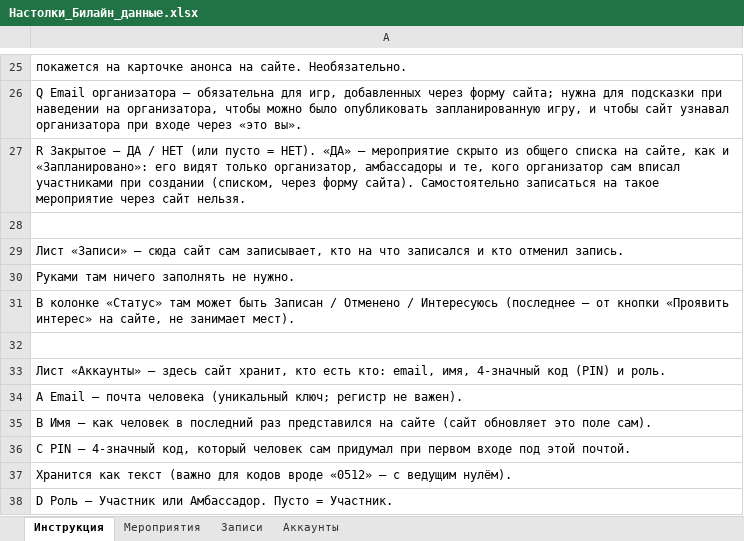
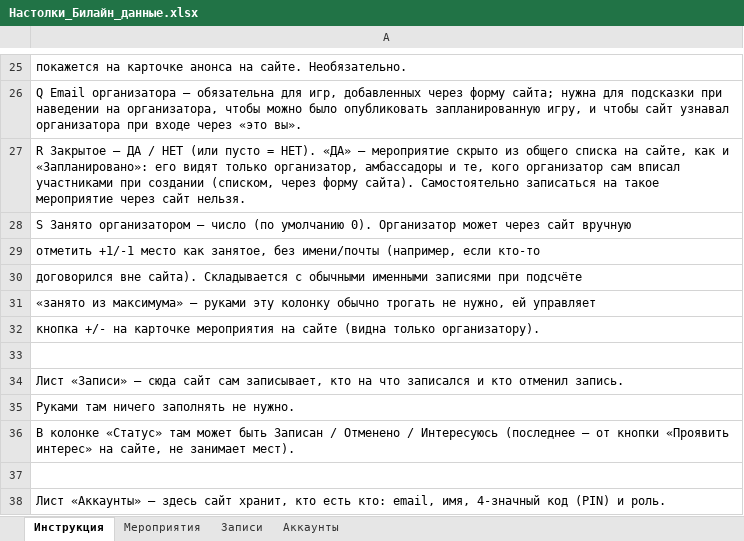
Before and after one commit to XandriaF/boardgames_calendar, an Excel workbook: Настолки_Билайн_данные.xlsx, sheet Инструкция, drawn as a sheet; only a part is shown, gaps mark what is left out; the shorter side is filled out with more unchanged rows; values as stored, in another font and other column widths than the file's, no borders; the diff names each change by its address in the sheet, - before the commit and + after, or states it on an @@ line.

Commit message:
Счётчик +/- для организатора: занять места без имени/почты
- Новая колонка S на листе Мероприятия -- 'Занято организатором' (число, по умолчанию 0).
- Новый action adjustReserved в Code.gs: организатор (по email) или амбассадор могут +1/-1
  отметить место как занятое без указания игрока; сервер уважает макс. участников и не
  даёт уйти в минус.
- participantsCount/isFull теперь складывают именные записи и этот 'ручной' резерв.
- На карточке мероприятия на сайте -- строка 'Занято без записи: N' с кнопками −/+, видна
  только организатору этого мероприятия. Счётчик мест теперь также показывает 'свободно: N'.
- Обновлены все 4 тестовых сьюта, SETUP.md и xlsx-шаблон.

```diff
--- a/Настолки_Билайн_данные.xlsx (sheet Инструкция)
+++ b/Настолки_Билайн_данные.xlsx (sheet Инструкция)
+row 28: S Занято организатором — число (по умолчанию 0). Организатор может через сайт вручную
+row 29: отметить +1/-1 место как занятое, без имени/почты (например, если кто-то
+row 30: договорился вне сайта). Складывается с обычными именными записями при подсчёте
+row 31: «занято из максимума» — руками эту колонку обычно трогать не нужно, ей управляет
+row 32: кнопка +/- на карточке мероприятия на сайте (видна только организатору).
```
Also changed, not shown: sheet Мероприятия, 7 other files.
